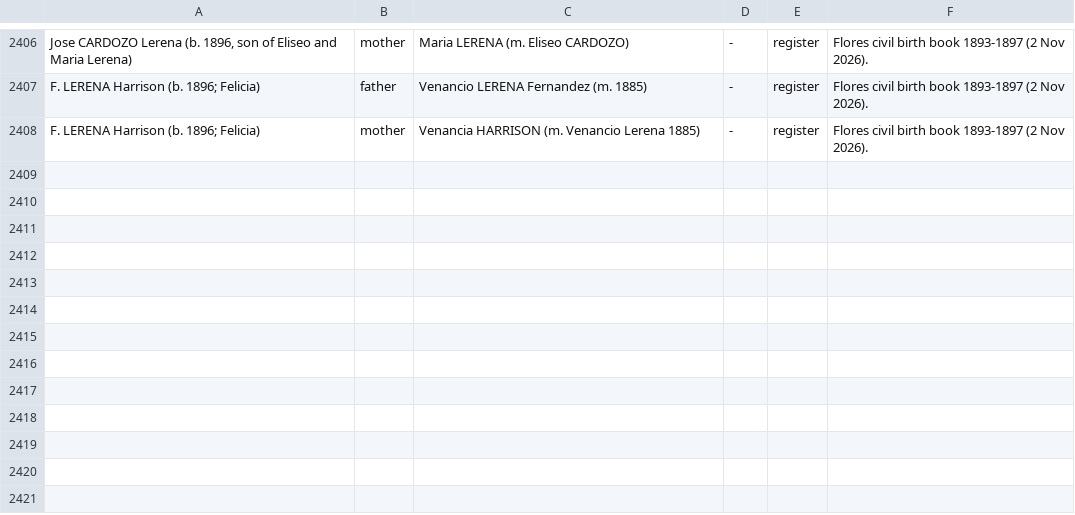
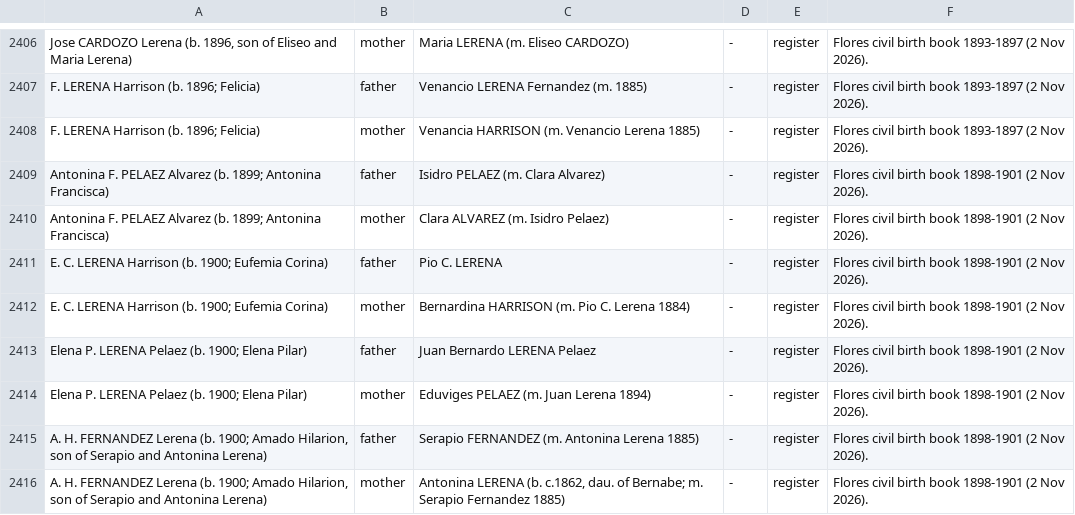
Before and after one commit to daviddef/TheLerena, a TSV file: data/relations.tsv, drawn as a sheet; only a part is shown, gaps mark what is left out.

```diff
--- a/data/relations.tsv
+++ b/data/relations.tsv
@@ -2408 +2408,9 @@ F. LERENA Harrison (b. 1896; Felicia)	father	Venancio LERENA Fernandez (m. 1885)
 F. LERENA Harrison (b. 1896; Felicia)	mother	Venancia HARRISON (m. Venancio Lerena 1885)	-	register	Flores civil birth book 1893-1897 (2 Nov 2026).
+Antonina F. PELAEZ Alvarez (b. 1899; Antonina Francisca)	father	Isidro PELAEZ (m. Clara Alvarez)	-	register	Flores civil birth book 1898-1901 (2 Nov 2026).
+Antonina F. PELAEZ Alvarez (b. 1899; Antonina Francisca)	mother	Clara ALVAREZ (m. Isidro Pelaez)	-	register	Flores civil birth book 1898-1901 (2 Nov 2026).
+E. C. LERENA Harrison (b. 1900; Eufemia Corina)	father	Pio C. LERENA	-	register	Flores civil birth book 1898-1901 (2 Nov 2026).
+E. C. LERENA Harrison (b. 1900; Eufemia Corina)	mother	Bernardina HARRISON (m. Pio C. Lerena 1884)	-	register	Flores civil birth book 1898-1901 (2 Nov 2026).
+Elena P. LERENA Pelaez (b. 1900; Elena Pilar)	father	Juan Bernardo LERENA Pelaez	-	register	Flores civil birth book 1898-1901 (2 Nov 2026).
+Elena P. LERENA Pelaez (b. 1900; Elena Pilar)	mother	Eduviges PELAEZ (m. Juan Lerena 1894)	-	register	Flores civil birth book 1898-1901 (2 Nov 2026).
+A. H. FERNANDEZ Lerena (b. 1900; Amado Hilarion, son of Serapio and Antonina Lerena)	father	Serapio FERNANDEZ (m. Antonina Lerena 1885)	-	register	Flores civil birth book 1898-1901 (2 Nov 2026).
+A. H. FERNANDEZ Lerena (b. 1900; Amado Hilarion, son of Serapio and Antonina Lerena)	mother	Antonina LERENA (b. c.1862, dau. of Bernabe; m. Serapio Fernandez 1885)	-	register	Flores civil birth book 1898-1901 (2 Nov 2026).
```
Also changed, not shown: data/last-attested-alive.tsv, data/people-lines.tsv, 18 other files.
